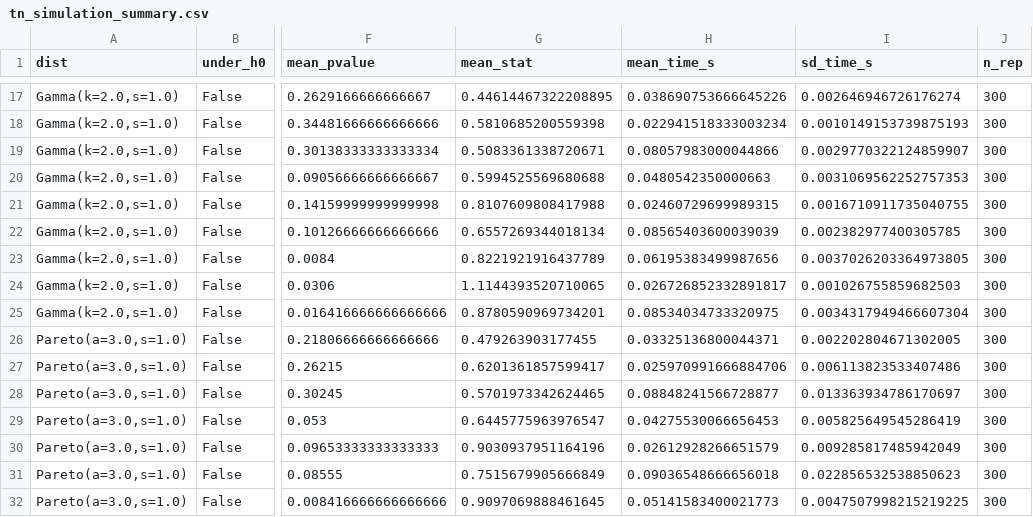
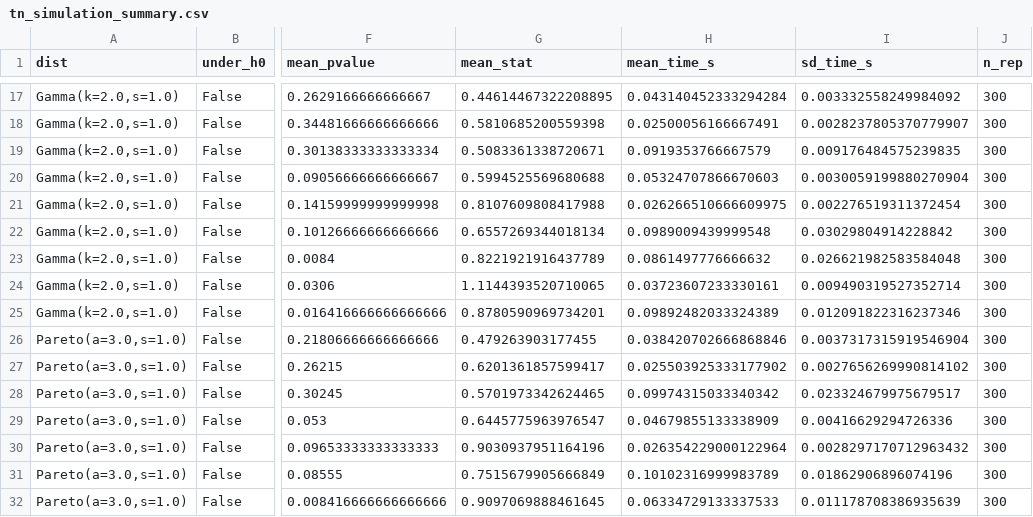
Before and after one commit to luistejon17/Proyecto2EstadisticaNP, a CSV file: results/data/tn_simulation_summary.csv, drawn as a sheet; only a part is shown, gaps mark what is left out; the diff covers the shown part only; the diff names each change by its address in the sheet, - before the commit and + after, or states it on an @@ line.

```diff
--- a/results/data/tn_simulation_summary.csv
+++ b/results/data/tn_simulation_summary.csv
-H17 (mean_time_s): 0.038690753666645226
+H17 (mean_time_s): 0.043140452333294284
-I17 (sd_time_s): 0.002646946726176274
+I17 (sd_time_s): 0.003332558249984092
-H18 (mean_time_s): 0.022941518333003234
+H18 (mean_time_s): 0.02500056166667491
-I18 (sd_time_s): 0.0010149153739875193
+I18 (sd_time_s): 0.0028237805370779907
-H19 (mean_time_s): 0.08057983000044866
+H19 (mean_time_s): 0.0919353766667579
-I19 (sd_time_s): 0.0029770322124859907
+I19 (sd_time_s): 0.009176484575239835
-H20 (mean_time_s): 0.0480542350000663
+H20 (mean_time_s): 0.05324707866670603
-I20 (sd_time_s): 0.0031069562252757353
+I20 (sd_time_s): 0.0030059199880270904
-H21 (mean_time_s): 0.02460729699989315
+H21 (mean_time_s): 0.026266510666609975
-I21 (sd_time_s): 0.0016710911735040755
+I21 (sd_time_s): 0.002276519311372454
-H22 (mean_time_s): 0.08565403600039039
+H22 (mean_time_s): 0.0989009439999548
-I22 (sd_time_s): 0.002382977400305785
+I22 (sd_time_s): 0.03029804914228842
-H23 (mean_time_s): 0.06195383499987656
+H23 (mean_time_s): 0.0861497776666632
-I23 (sd_time_s): 0.0037026203364973805
+I23 (sd_time_s): 0.026621982583584048
-H24 (mean_time_s): 0.026726852332891817
+H24 (mean_time_s): 0.03723607233330161
-I24 (sd_time_s): 0.001026755859682503
+I24 (sd_time_s): 0.009490319527352714
-H25 (mean_time_s): 0.08534034733320975
+H25 (mean_time_s): 0.09892482033324389
-I25 (sd_time_s): 0.0034317949466607304
+I25 (sd_time_s): 0.012091822316237346
-H26 (mean_time_s): 0.03325136800044371
+H26 (mean_time_s): 0.038420702666868846
-I26 (sd_time_s): 0.002202804671302005
+I26 (sd_time_s): 0.0037317315919546904
-H27 (mean_time_s): 0.025970991666884706
+H27 (mean_time_s): 0.025503925333177902
-I27 (sd_time_s): 0.006113823533407486
+I27 (sd_time_s): 0.0027656269990814102
-H28 (mean_time_s): 0.08848241566728877
+H28 (mean_time_s): 0.09974315033340342
-I28 (sd_time_s): 0.013363934786170697
+I28 (sd_time_s): 0.023324679975679517
-H29 (mean_time_s): 0.04275530066656453
+H29 (mean_time_s): 0.04679855133338909
-I29 (sd_time_s): 0.005825649545286419
+I29 (sd_time_s): 0.00416629294726336
-H30 (mean_time_s): 0.02612928266651579
+H30 (mean_time_s): 0.026354229000122964
-I30 (sd_time_s): 0.009285817485942049
+I30 (sd_time_s): 0.0028297170712963432
-H31 (mean_time_s): 0.09036548666656018
+H31 (mean_time_s): 0.10102316999983789
-I31 (sd_time_s): 0.022856532538850623
+I31 (sd_time_s): 0.01862906896074196
-H32 (mean_time_s): 0.05141583400021773
+H32 (mean_time_s): 0.06334729133337533
-I32 (sd_time_s): 0.0047507998215219225
+I32 (sd_time_s): 0.011178708386935639
```
Also changed, not shown: 90 edited cells elsewhere in this file, 24 other files.
